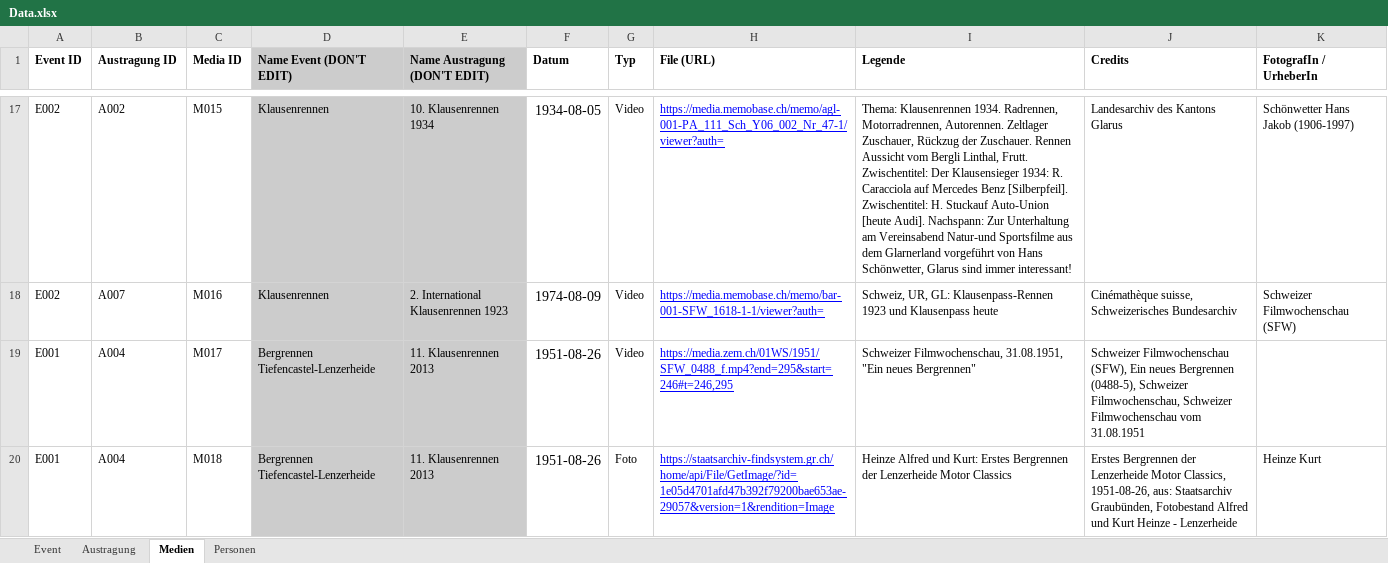
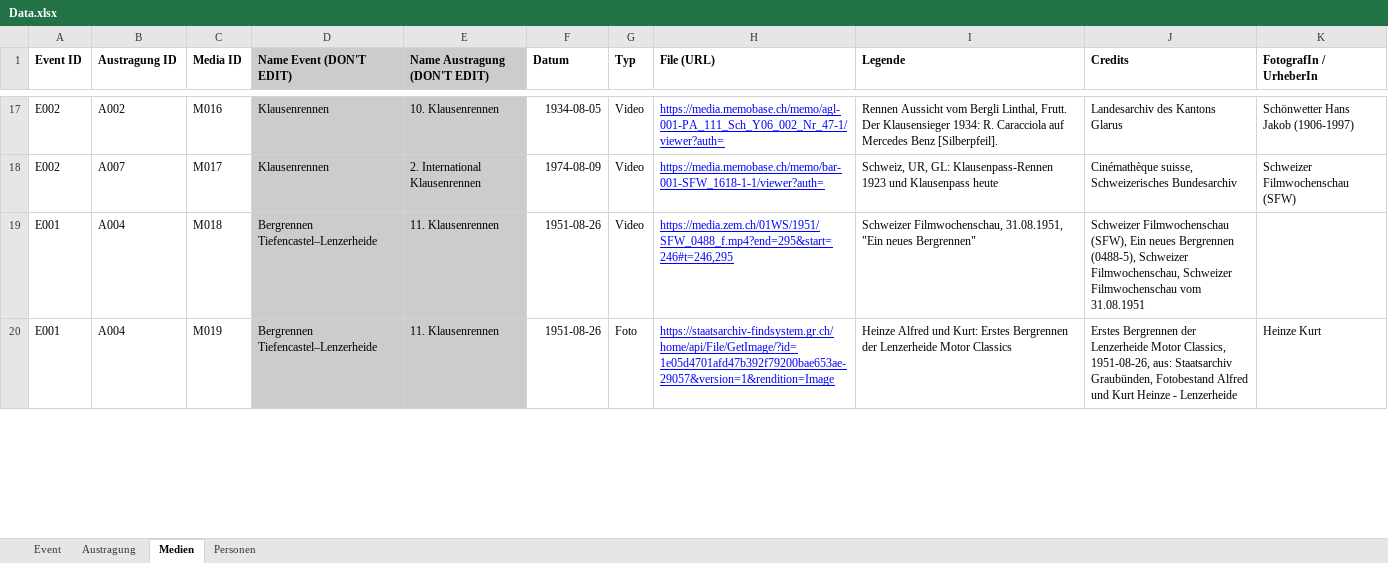
Before and after one commit to Glamhack/Hoppstory, an Excel workbook: data/Data.xlsx, sheet Medien, drawn as a sheet; only a part is shown, gaps mark what is left out; values as stored, in another font and other column widths than the file's, no borders; charts and pictures not drawn; the diff covers the shown part only; the diff names each change by its address in the sheet, - before the commit and + after, or states it on an @@ line.

```diff
--- a/data/Data.xlsx (sheet Medien)
+++ b/data/Data.xlsx (sheet Medien)
-C17 (Media ID): M015
+C17 (Media ID): M016
-E17 (Name Austragung (DON'T EDIT)): 10. Klausenrennen 1934
+E17 (Name Austragung (DON'T EDIT)): 10. Klausenrennen
@@ F17:F20 text size: smaller @@
-I17 (Legende): Thema: Klausenrennen 1934. Radrennen, Motorradrennen, Autorennen. Zeltlager Zuschauer, Rückzug der Zuschauer. Rennen Aussicht vom Bergli Linthal, Frutt. Zwischentitel: Der Klausensieger 1934: R. Caracciola auf Mercedes Benz [Silberpfeil]. Zwischentitel: H. Stuckauf Auto-Union [heute Audi]. Nachspann: Zur Unterhaltung am Vereinsabend Natur-und Sportsfilme aus dem Glarnerland vorgeführt von Hans Schönwetter, Glarus sind immer interessant!
+I17 (Legende): Rennen Aussicht vom Bergli Linthal, Frutt. Der Klausensieger 1934: R. Caracciola auf Mercedes Benz [Silberpfeil].
-C18 (Media ID): M016
+C18 (Media ID): M017
-E18 (Name Austragung (DON'T EDIT)): 2. International Klausenrennen 1923
+E18 (Name Austragung (DON'T EDIT)): 2. International Klausenrennen
-C19 (Media ID): M017
+C19 (Media ID): M018
-D19:D20 (Name Event (DON'T EDIT)): Bergrennen Tiefencastel-Lenzerheide
+D19:D20 (Name Event (DON'T EDIT)): Bergrennen Tiefencastel–Lenzerheide
-E19:E20 (Name Austragung (DON'T EDIT)): 11. Klausenrennen 2013
+E19:E20 (Name Austragung (DON'T EDIT)): 11. Klausenrennen
-C20 (Media ID): M018
+C20 (Media ID): M019
```
Also changed, not shown: other rows of this sheet, sheet Austragung, sheet Personen, sheet Event, charts or pictures, 7 other files.
